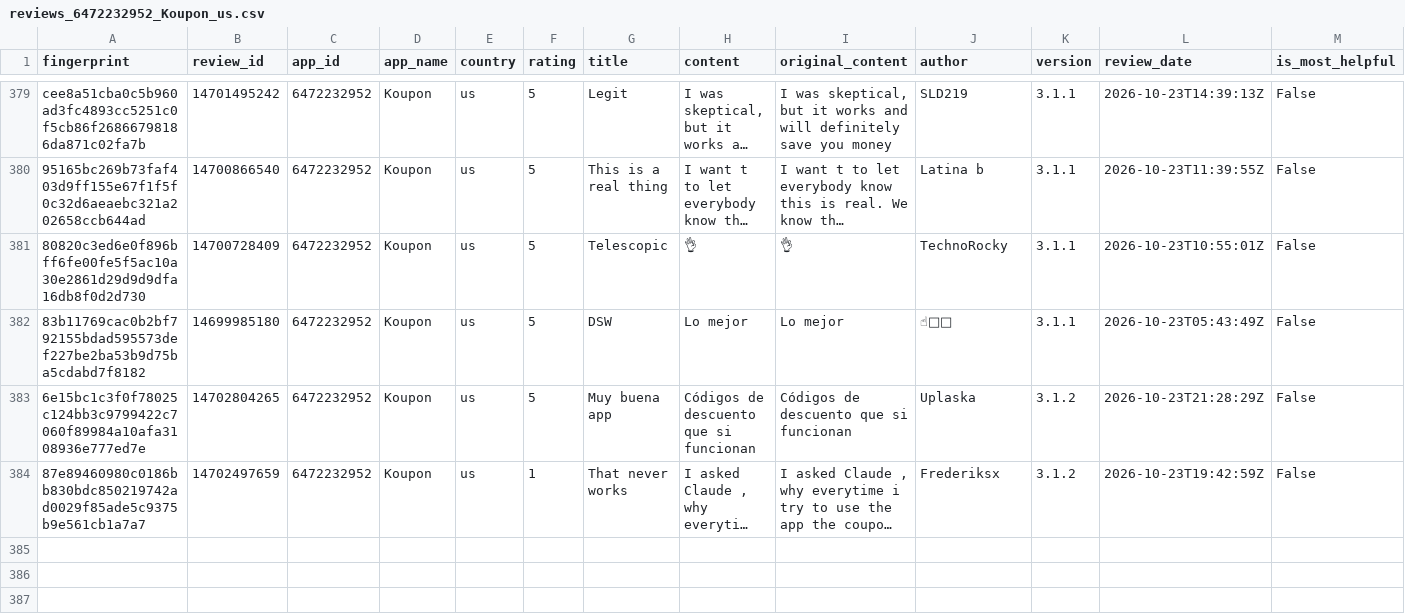
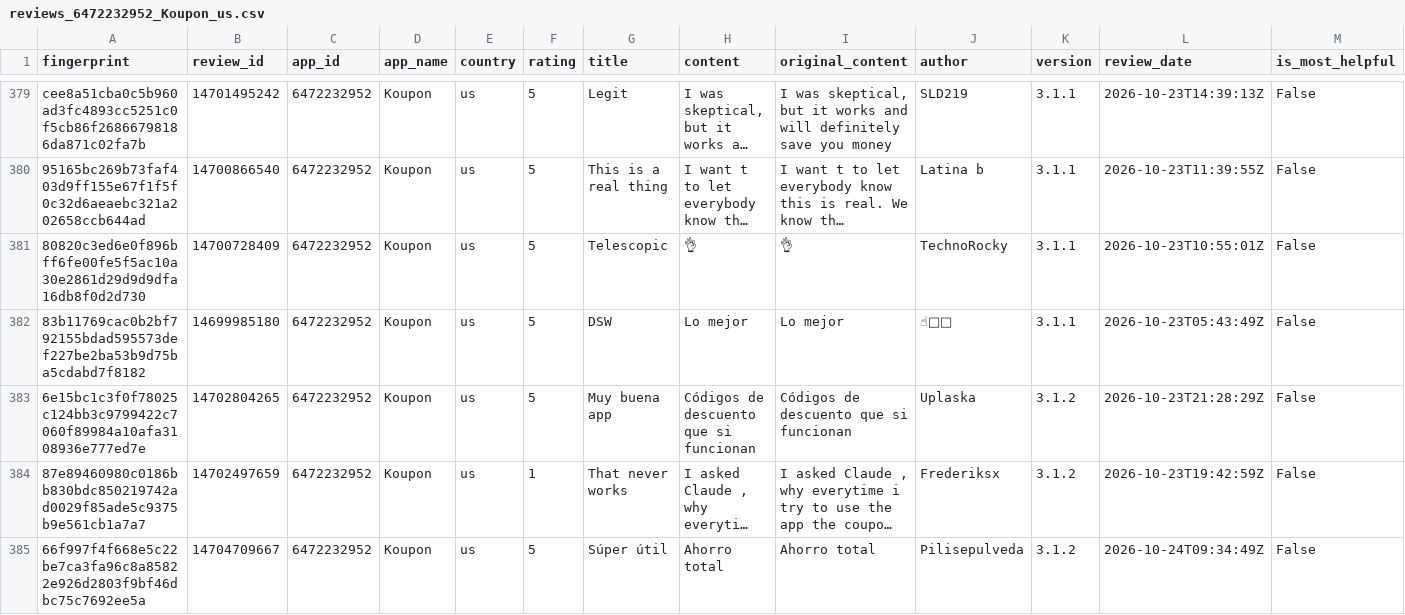
Before and after one commit to pickmiu/appstore-public-data, a CSV file: data/reviews_6472232952_Koupon_us.csv, drawn as a sheet; only a part is shown, gaps mark what is left out; long unchanged cells end in …; rows hold the shown columns only; the diff names each change by its address in the sheet, - before the commit and + after, or states it on an @@ line.

```diff
--- a/data/reviews_6472232952_Koupon_us.csv
+++ b/data/reviews_6472232952_Koupon_us.csv
+row 385: 66f997f4f668e5c22be7ca3fa96c8a85822e926d2803f9bf46dbc75c7692ee5a | 14704709667 | 6472232952 | Koupon | us | 5 | Súper útil | Ahorro total | Ahorro total | Pilisepulveda | 3.1.2 | 2026-10-24T09:34:49Z | False
```
Also changed, not shown: data/reviews_1012871328_得物_cn.csv, data/reviews_335187483_Amazon_gb.csv, 24 other files.
